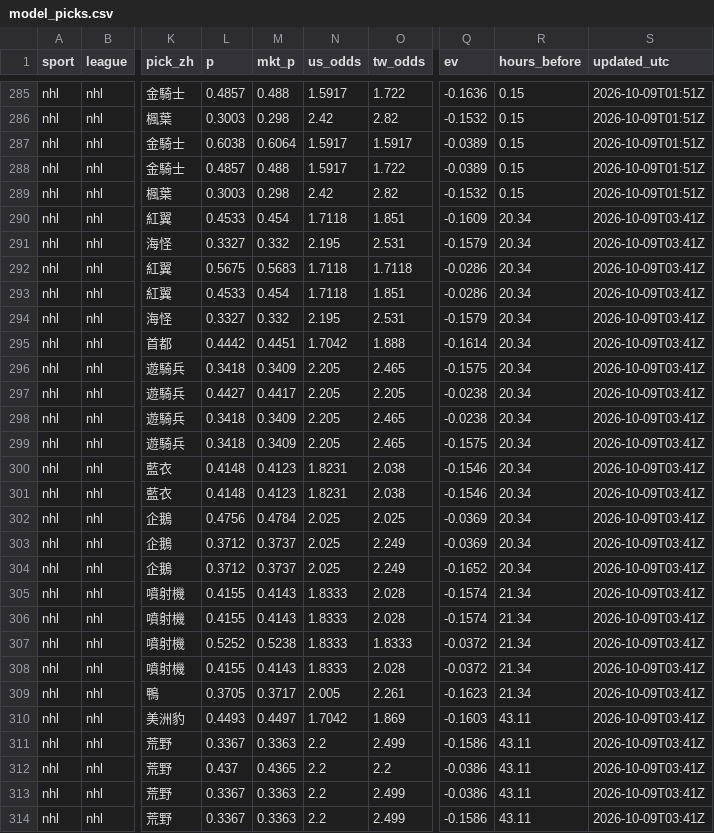
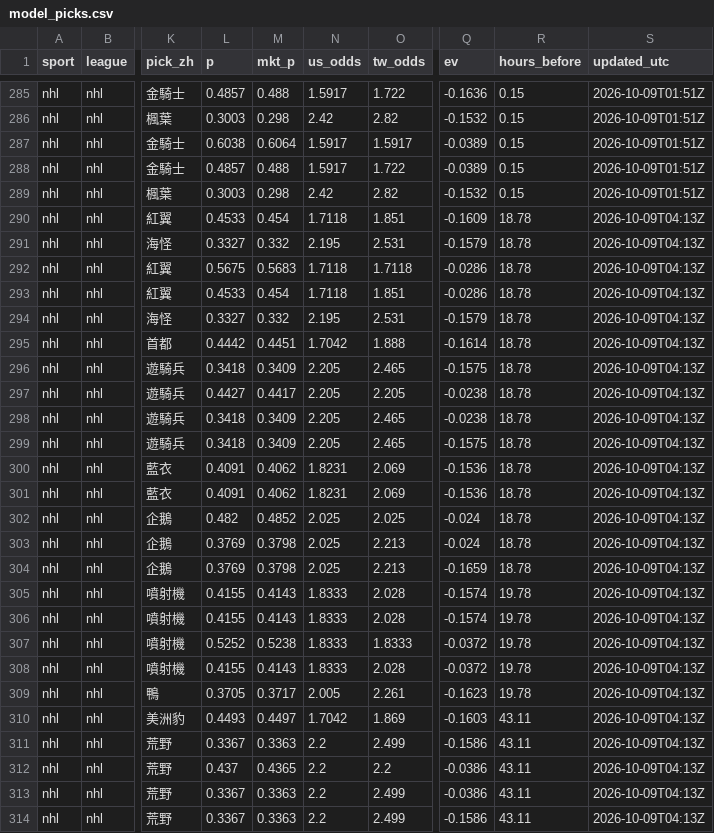
Before and after one commit to fallking123/money-flow-tracker, a CSV file: docs/data/nhl/model_picks.csv, drawn as a sheet; only a part is shown, gaps mark what is left out; the diff names each change by its address in the sheet, - before the commit and + after, or states it on an @@ line.

```diff
--- a/docs/data/nhl/model_picks.csv
+++ b/docs/data/nhl/model_picks.csv
-R290:R304 (hours_before): 20.34
+R290:R304 (hours_before): 18.78
-S290:S314 (updated_utc): 2026-10-09T03:41Z
+S290:S314 (updated_utc): 2026-10-09T04:13Z
-L300:L301 (p): 0.4148
+L300:L301 (p): 0.4091
-M300:M301 (mkt_p): 0.4123
+M300:M301 (mkt_p): 0.4062
-O300:O301 (tw_odds): 2.038
+O300:O301 (tw_odds): 2.069
-Q300:Q301 (ev): -0.1546
+Q300:Q301 (ev): -0.1536
-L302 (p): 0.4756
+L302 (p): 0.482
-M302 (mkt_p): 0.4784
+M302 (mkt_p): 0.4852
-Q302:Q303 (ev): -0.0369
+Q302:Q303 (ev): -0.024
-L303:L304 (p): 0.3712
+L303:L304 (p): 0.3769
-M303:M304 (mkt_p): 0.3737
+M303:M304 (mkt_p): 0.3798
-O303:O304 (tw_odds): 2.249
+O303:O304 (tw_odds): 2.213
-Q304 (ev): -0.1652
+Q304 (ev): -0.1659
-R305:R309 (hours_before): 21.34
+R305:R309 (hours_before): 19.78
```
Also changed, not shown: docs/data/nhl/odds_history_2026-10.csv, 8 other files.
